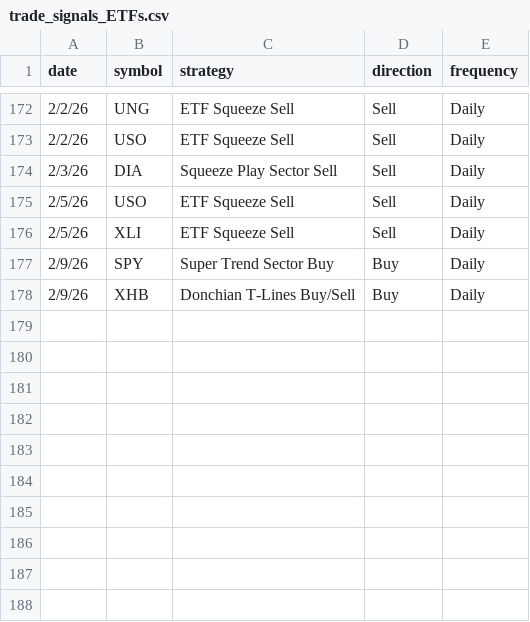
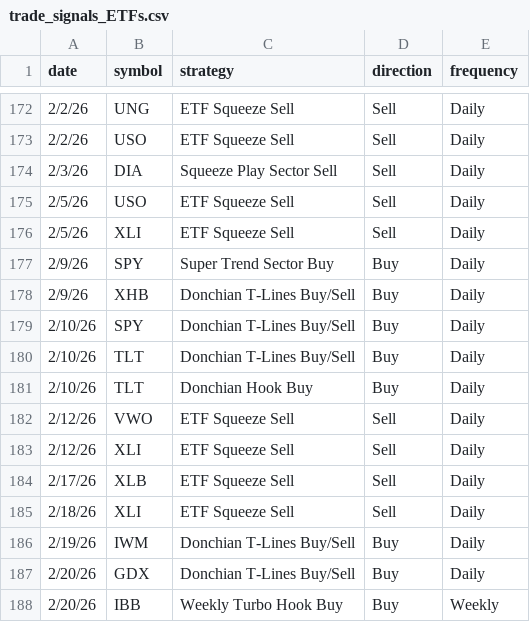
Before and after one commit to mcohenmcohen/Eversley_check_open_trades, a CSV file: trade_signals_ETFs.csv, drawn as a sheet; only a part is shown, gaps mark what is left out.

```diff
--- a/trade_signals_ETFs.csv
+++ b/trade_signals_ETFs.csv
@@ -178 +178,11 @@ date,symbol,strategy,direction,frequency
 2/9/26,XHB,Donchian T-Lines Buy/Sell,Buy,Daily
+2/10/26,SPY,Donchian T-Lines Buy/Sell,Buy,Daily
+2/10/26,TLT,Donchian T-Lines Buy/Sell,Buy,Daily
+2/10/26,TLT,Donchian Hook Buy,Buy,Daily
+2/12/26,VWO,ETF Squeeze Sell,Sell,Daily
+2/12/26,XLI,ETF Squeeze Sell,Sell,Daily
+2/17/26,XLB,ETF Squeeze Sell,Sell,Daily
+2/18/26,XLI,ETF Squeeze Sell,Sell,Daily
+2/19/26,IWM,Donchian T-Lines Buy/Sell,Buy,Daily
+2/20/26,GDX,Donchian T-Lines Buy/Sell,Buy,Daily
+2/20/26,IBB,Weekly Turbo Hook Buy,Buy,Weekly
```
Also changed, not shown: trade_results_ETFs.csv, trade_results_futures.csv, 6 other files.
